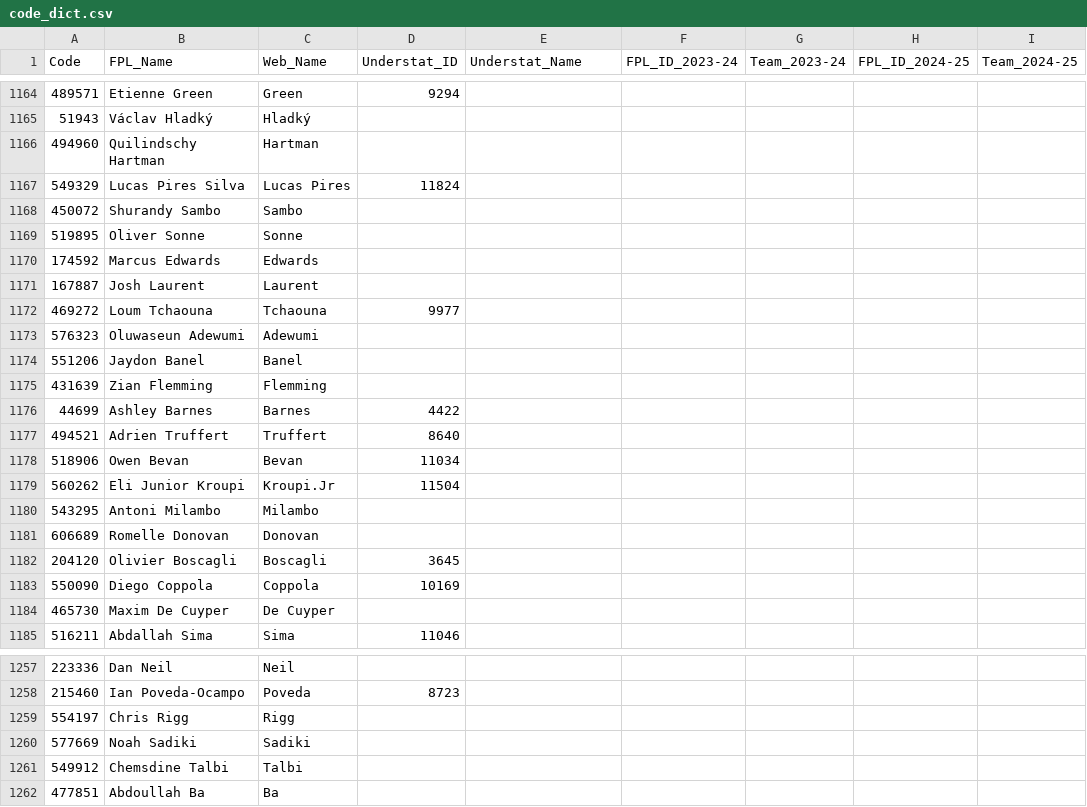
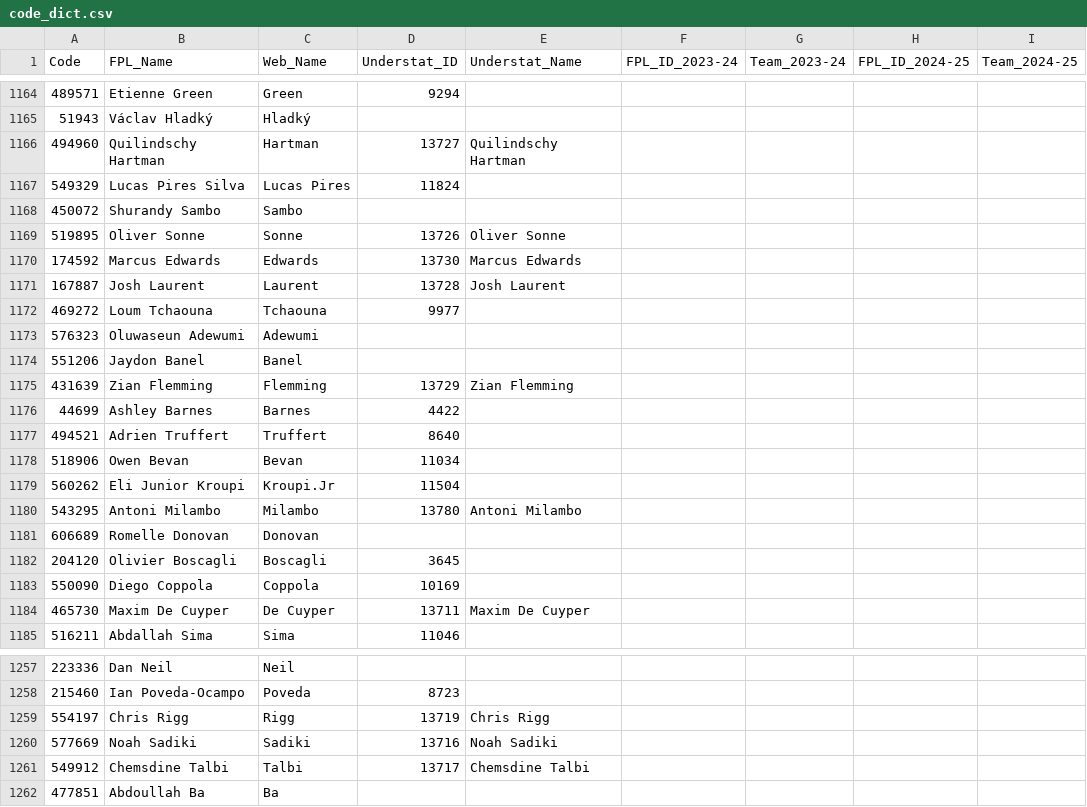
Before and after one commit to Jashior/fpl_code_understat_dict, a CSV file: code_dict.csv, drawn as a sheet; only a part is shown, gaps mark what is left out; the diff covers the shown part only; the diff names each change by its address in the sheet, - before the commit and + after, or states it on an @@ line.

Commit message:
update csv

```diff
--- a/code_dict.csv
+++ b/code_dict.csv
-D1166 (Understat_ID): (empty)
+D1166 (Understat_ID): 13727
-E1166 (Understat_Name): (empty)
+E1166 (Understat_Name): Quilindschy Hartman
-D1169 (Understat_ID): (empty)
+D1169 (Understat_ID): 13726
-E1169 (Understat_Name): (empty)
+E1169 (Understat_Name): Oliver Sonne
-D1170 (Understat_ID): (empty)
+D1170 (Understat_ID): 13730
-E1170 (Understat_Name): (empty)
+E1170 (Understat_Name): Marcus Edwards
-D1171 (Understat_ID): (empty)
+D1171 (Understat_ID): 13728
-E1171 (Understat_Name): (empty)
+E1171 (Understat_Name): Josh Laurent
-D1175 (Understat_ID): (empty)
+D1175 (Understat_ID): 13729
-E1175 (Understat_Name): (empty)
+E1175 (Understat_Name): Zian Flemming
-D1180 (Understat_ID): (empty)
+D1180 (Understat_ID): 13780
-E1180 (Understat_Name): (empty)
+E1180 (Understat_Name): Antoni Milambo
-D1184 (Understat_ID): (empty)
+D1184 (Understat_ID): 13711
-E1184 (Understat_Name): (empty)
+E1184 (Understat_Name): Maxim De Cuyper
-D1259 (Understat_ID): (empty)
+D1259 (Understat_ID): 13719
-E1259 (Understat_Name): (empty)
+E1259 (Understat_Name): Chris Rigg
-D1260 (Understat_ID): (empty)
+D1260 (Understat_ID): 13716
-E1260 (Understat_Name): (empty)
+E1260 (Understat_Name): Noah Sadiki
-D1261 (Understat_ID): (empty)
+D1261 (Understat_ID): 13717
-E1261 (Understat_Name): (empty)
+E1261 (Understat_Name): Chemsdine Talbi
```
Also changed, not shown: 26 edited cells elsewhere in this file.
